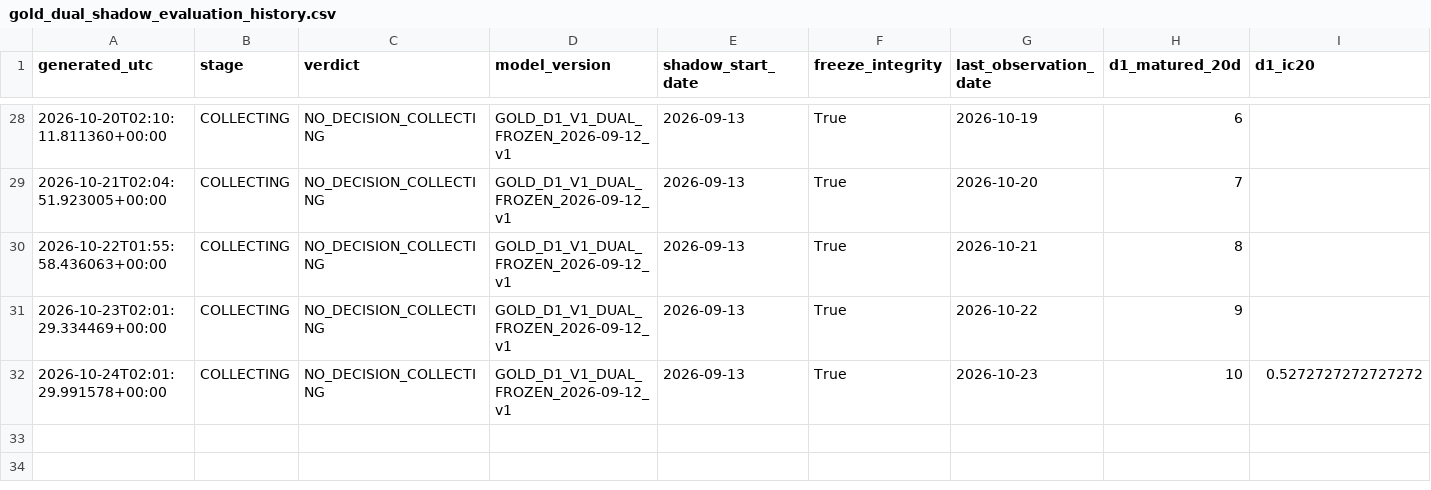
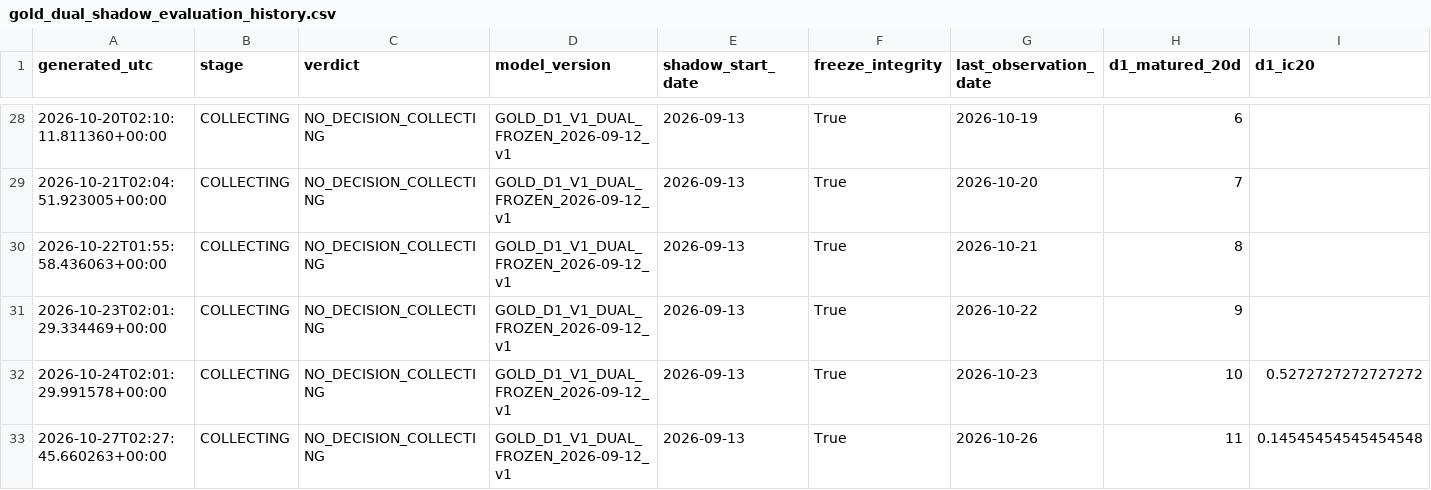
Before and after one commit to bolzp85-gif/regime_backtest, a CSV file: shadow_logs/gold_dual_shadow_evaluation_history.csv, drawn as a sheet; only a part is shown, gaps mark what is left out; rows hold the shown columns only; the diff names each change by its address in the sheet, - before the commit and + after, or states it on an @@ line.

```diff
--- a/shadow_logs/gold_dual_shadow_evaluation_history.csv
+++ b/shadow_logs/gold_dual_shadow_evaluation_history.csv
+row 33: 2026-10-27T02:27:45.660263+00:00 | COLLECTING | NO_DECISION_COLLECTING | GOLD_D1_V1_DUAL_FROZEN_2026-09-12_v1 | 2026-09-13 | True | 2026-10-26 | 11 | 0.14545454545454548
```
Also changed, not shown: shadow_logs/gold_dual_shadow_evaluation_summary.csv, shadow_logs/gold_dual_shadow_gate.csv, 3 other files.
